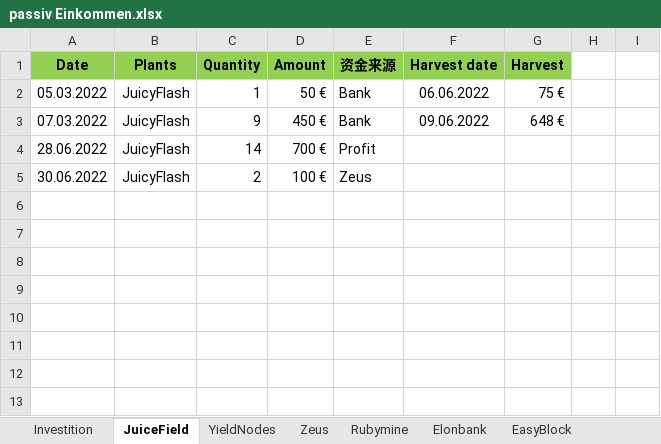
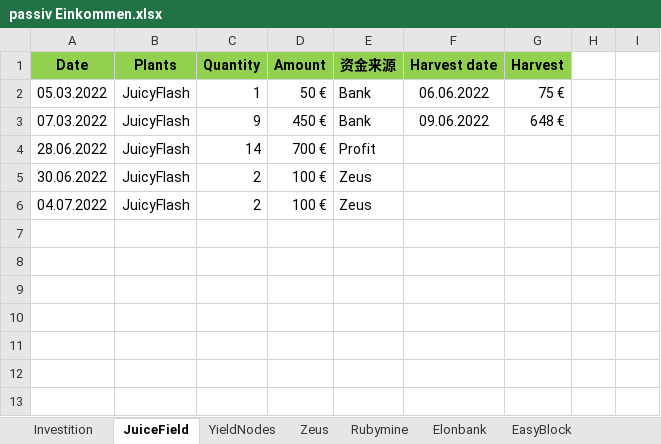
Before and after one commit to fengjieliang/Crypto, an Excel workbook: passiv Einkommen.xlsx, sheet JuiceField, drawn as a sheet; only a part is shown; values as stored, in another font and other column widths than the file's, no borders; the diff names each change by its address in the sheet, - before the commit and + after, or states it on an @@ line.

```diff
--- a/passiv Einkommen.xlsx (sheet JuiceField)
+++ b/passiv Einkommen.xlsx (sheet JuiceField)
-A6 (Date): (empty)
+A6 (Date): 04.07.2022
-B6 (Plants): (empty)
+B6 (Plants): JuicyFlash
-C6 (Quantity): (empty)
+C6 (Quantity): 2
-D6 (Amount): (empty)
+D6 (Amount): 100 €
-E6 (资金来源): (empty)
+E6 (资金来源): Zeus
```
Also changed, not shown: sheet YieldNodes.
